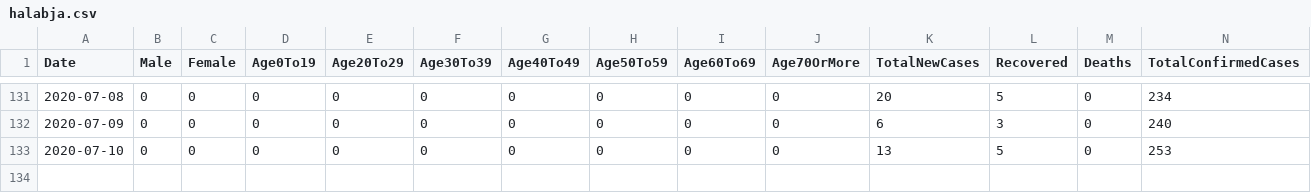
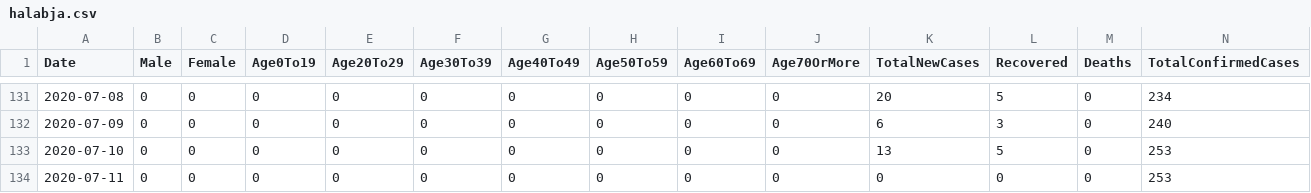
Before and after one commit to DevelopersTree/Kovid19, a CSV file: data/governorates/halabja.csv, drawn as a sheet; only a part is shown, gaps mark what is left out; rows hold the shown columns only; the diff names each change by its address in the sheet, - before the commit and + after, or states it on an @@ line.

Commit message:
Fetched latest data. 7/11/2020

```diff
--- a/data/governorates/halabja.csv
+++ b/data/governorates/halabja.csv
+row 134: 2020-07-11 | 0 | 0 | 0 | 0 | 0 | 0 | 0 | 0 | 0 | 0 | 0 | 0 | 253
```
Also changed, not shown: data/governorates/duhok.csv, data/governorates/erbil.csv, 5 other files.
